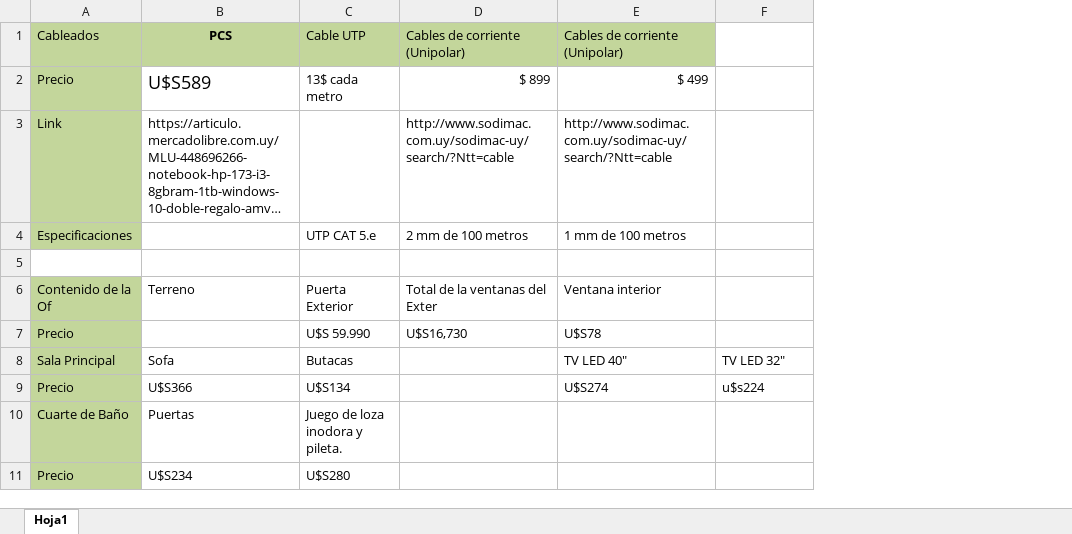
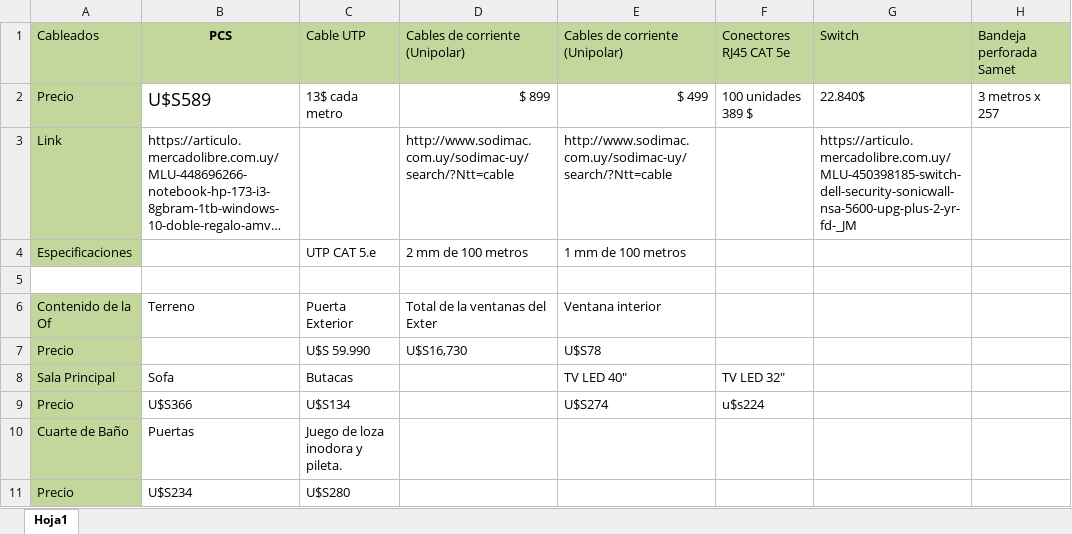
Before and after one commit to MarcosBonilla1/ProyectoFinal, an Excel workbook: PRECIOS PROYECTO/Precios.xlsx, sheet Hoja1, drawn as a sheet; long unchanged cells end in …; values as stored, in another font and other column widths than the file's, no borders; the diff names each change by its address in the sheet, - before the commit and + after, or states it on an @@ line.

Commit message:
Agregue precios de la bandeja

```diff
--- a/PRECIOS PROYECTO/Precios.xlsx (sheet Hoja1)
+++ b/PRECIOS PROYECTO/Precios.xlsx (sheet Hoja1)
+column G, rows 1-3: Switch | 22.840$ | https://articulo.mercadolibre.com.uy/MLU-450398185-switch-dell-security-sonicwall-nsa-5600-upg-plus-2-yr-fd-_JM
+column H, rows 1-2: Bandeja perforada Samet | 3 metros x 257
-F1: (empty)
+F1: Conectores RJ45 CAT 5e
-F1 fill: none
+F1 fill: #C3D69B
-F2: (empty)
+F2: 100 unidades 389 $
```
Also changed, not shown: 2 other files.
